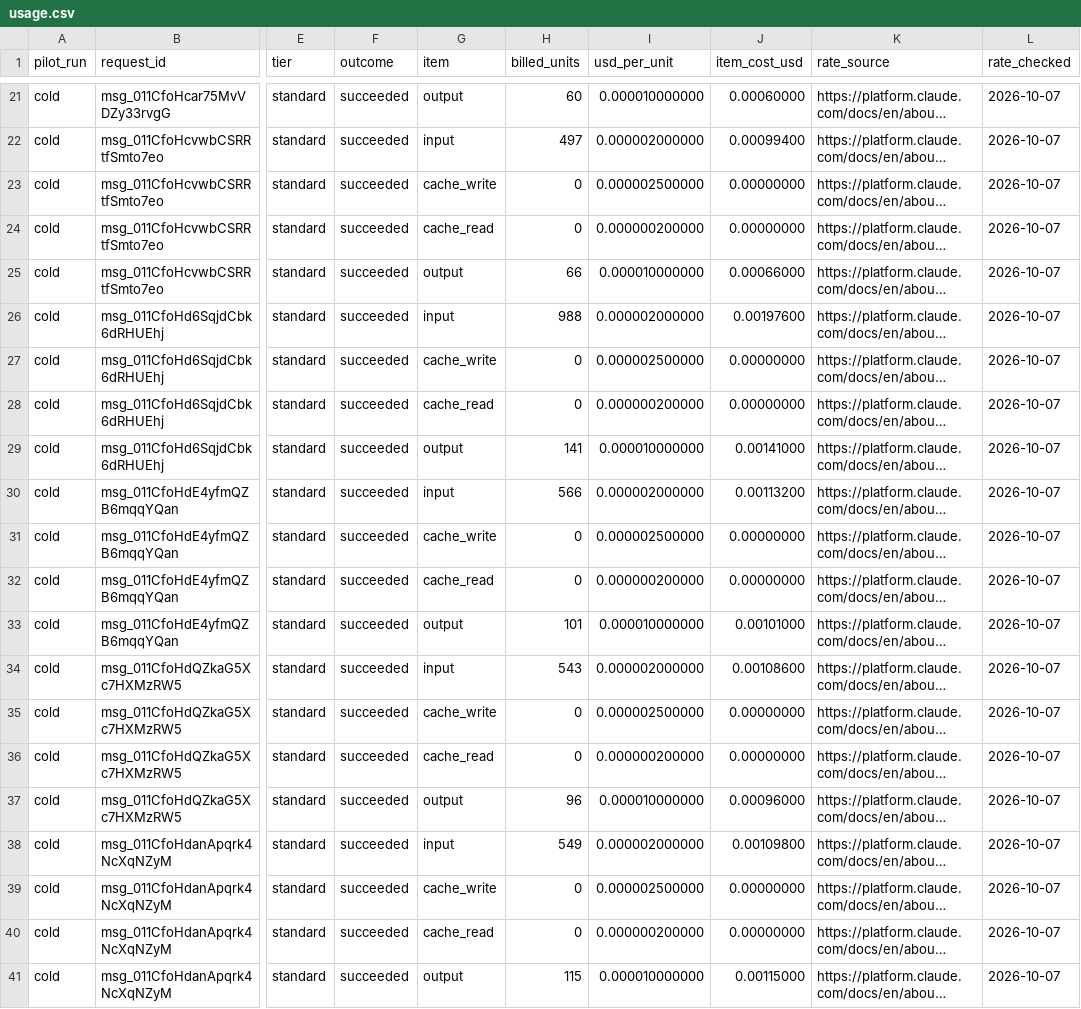
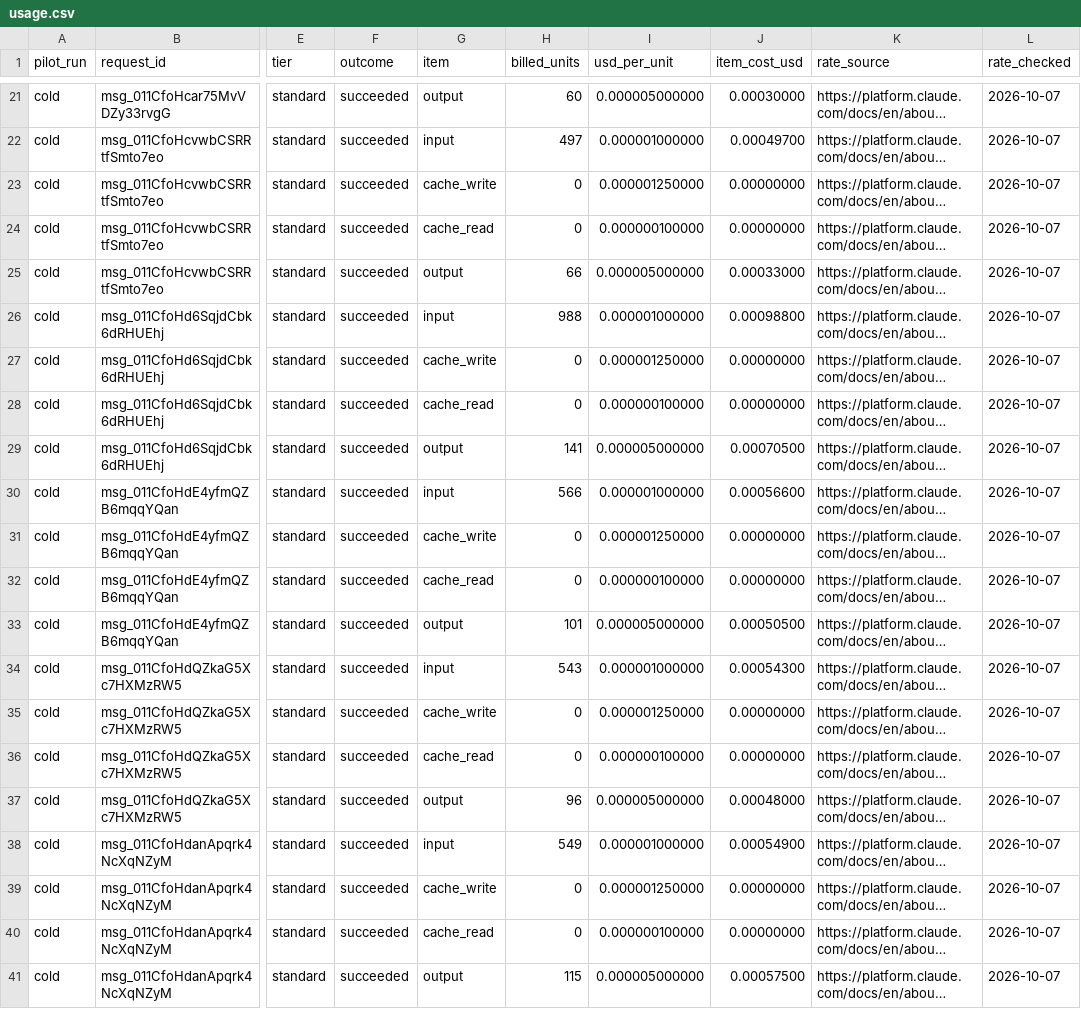
Before and after one commit to gracielaaaaa/spotify-review-insights, a CSV file: cost/usage.csv, drawn as a sheet; only a part is shown, gaps mark what is left out; long unchanged cells end in …; the diff covers the shown part only; the diff names each change by its address in the sheet, - before the commit and + after, or states it on an @@ line.

```diff
--- a/cost/usage.csv
+++ b/cost/usage.csv
-I21 (usd_per_unit): 0.000010000000
+I21 (usd_per_unit): 0.000005000000
-J21 (item_cost_usd): 0.00060000
+J21 (item_cost_usd): 0.00030000
-I22 (usd_per_unit): 0.000002000000
+I22 (usd_per_unit): 0.000001000000
-J22 (item_cost_usd): 0.00099400
+J22 (item_cost_usd): 0.00049700
-I23 (usd_per_unit): 0.000002500000
+I23 (usd_per_unit): 0.000001250000
-I24 (usd_per_unit): 0.000000200000
+I24 (usd_per_unit): 0.000000100000
-I25 (usd_per_unit): 0.000010000000
+I25 (usd_per_unit): 0.000005000000
-J25 (item_cost_usd): 0.00066000
+J25 (item_cost_usd): 0.00033000
-I26 (usd_per_unit): 0.000002000000
+I26 (usd_per_unit): 0.000001000000
-J26 (item_cost_usd): 0.00197600
+J26 (item_cost_usd): 0.00098800
-I27 (usd_per_unit): 0.000002500000
+I27 (usd_per_unit): 0.000001250000
-I28 (usd_per_unit): 0.000000200000
+I28 (usd_per_unit): 0.000000100000
-I29 (usd_per_unit): 0.000010000000
+I29 (usd_per_unit): 0.000005000000
-J29 (item_cost_usd): 0.00141000
+J29 (item_cost_usd): 0.00070500
-I30 (usd_per_unit): 0.000002000000
+I30 (usd_per_unit): 0.000001000000
-J30 (item_cost_usd): 0.00113200
+J30 (item_cost_usd): 0.00056600
-I31 (usd_per_unit): 0.000002500000
+I31 (usd_per_unit): 0.000001250000
-I32 (usd_per_unit): 0.000000200000
+I32 (usd_per_unit): 0.000000100000
-I33 (usd_per_unit): 0.000010000000
+I33 (usd_per_unit): 0.000005000000
-J33 (item_cost_usd): 0.00101000
+J33 (item_cost_usd): 0.00050500
-I34 (usd_per_unit): 0.000002000000
+I34 (usd_per_unit): 0.000001000000
-J34 (item_cost_usd): 0.00108600
+J34 (item_cost_usd): 0.00054300
-I35 (usd_per_unit): 0.000002500000
+I35 (usd_per_unit): 0.000001250000
-I36 (usd_per_unit): 0.000000200000
+I36 (usd_per_unit): 0.000000100000
-I37 (usd_per_unit): 0.000010000000
+I37 (usd_per_unit): 0.000005000000
-J37 (item_cost_usd): 0.00096000
+J37 (item_cost_usd): 0.00048000
-I38 (usd_per_unit): 0.000002000000
+I38 (usd_per_unit): 0.000001000000
-J38 (item_cost_usd): 0.00109800
+J38 (item_cost_usd): 0.00054900
-I39 (usd_per_unit): 0.000002500000
+I39 (usd_per_unit): 0.000001250000
-I40 (usd_per_unit): 0.000000200000
+I40 (usd_per_unit): 0.000000100000
-I41 (usd_per_unit): 0.000010000000
+I41 (usd_per_unit): 0.000005000000
-J41 (item_cost_usd): 0.00115000
+J41 (item_cost_usd): 0.00057500
```
Also changed, not shown: 109 edited cells elsewhere in this file, 29 other files.
